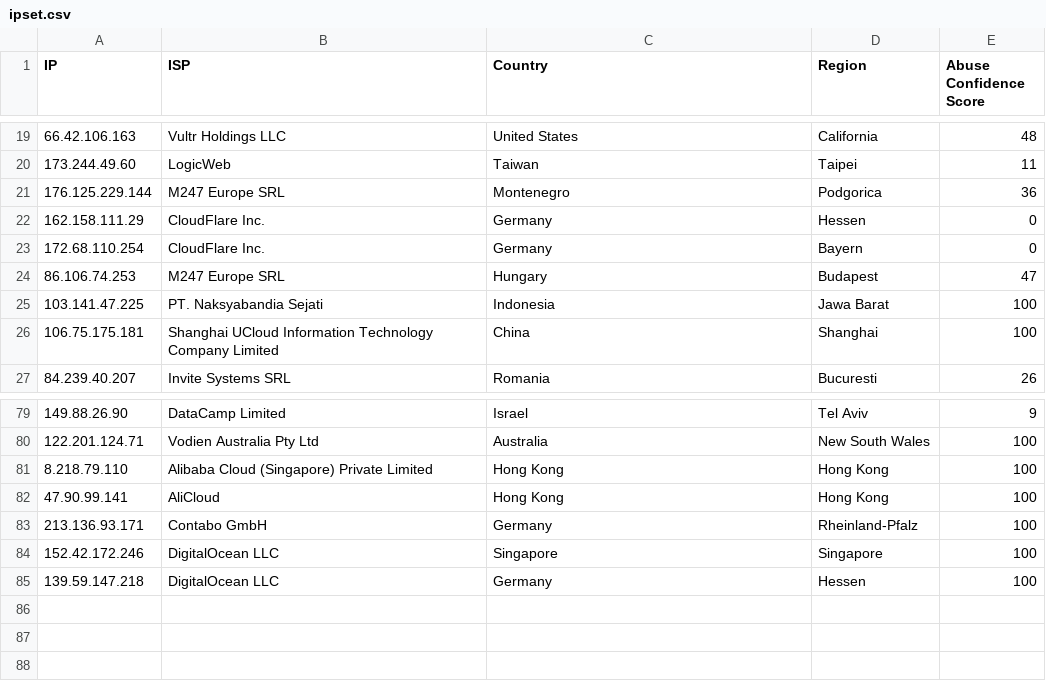
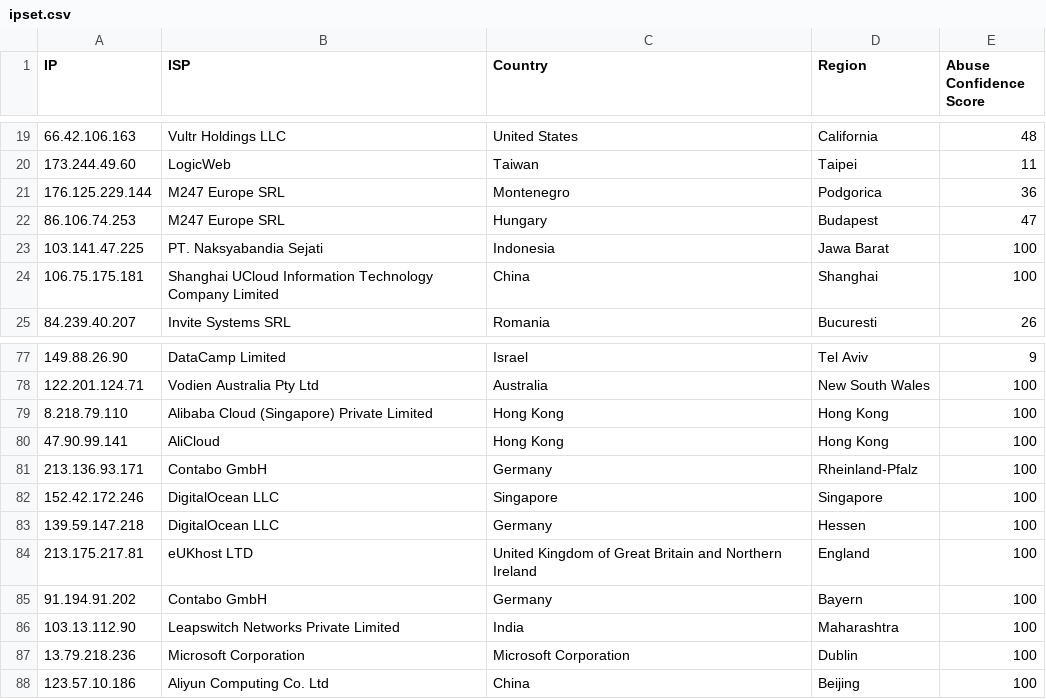
Before and after one commit to ashleykleynhans/ipset, a CSV file: ipset.csv, drawn as a sheet; only a part is shown, gaps mark what is left out; removed rows and columns are numbered as before the commit, all else as after; the diff names each change by its address in the sheet, - before the commit and + after, or states it on an @@ line.

Commit message:
Added more malicious IPs

```diff
--- a/ipset.csv
+++ b/ipset.csv
-row 22: 162.158.111.29 | CloudFlare Inc. | Germany | Hessen | 0
-row 23: 172.68.110.254 | CloudFlare Inc. | Germany | Bayern | 0
+row 84: 213.175.217.81 | eUKhost LTD | United Kingdom of Great Britain and Northern Ireland | England | 100
+row 85: 91.194.91.202 | Contabo GmbH | Germany | Bayern | 100
+row 86: 103.13.112.90 | Leapswitch Networks Private Limited | India | Maharashtra | 100
+row 87: 13.79.218.236 | Microsoft Corporation | Microsoft Corporation | Dublin | 100
+row 88: 123.57.10.186 | Aliyun Computing Co. Ltd | China | Beijing | 100
```
